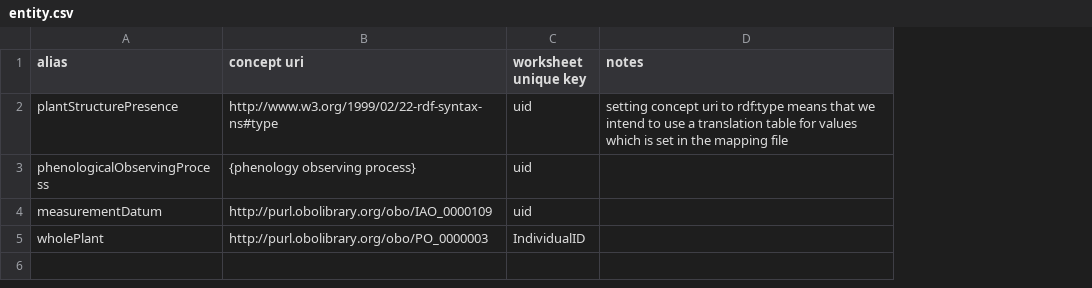
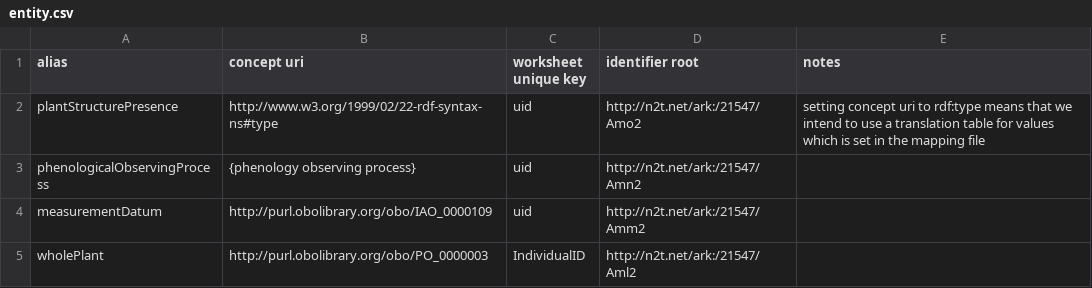
Before and after one commit to edenny/pheno_paper, a CSV file: neon/config/entity.csv, drawn as a sheet; the diff names each change by its address in the sheet, - before the commit and + after, or states it on an @@ line.

Commit message:
adding identifier root features to all configuration files, corresponding to registered BCIDs

```diff
--- a/neon/config/entity.csv
+++ b/neon/config/entity.csv
+column D (identifier root), rows 2-5: http://n2t.net/ark:/21547/Amo2 | http://n2t.net/ark:/21547/Amn2 | http://n2t.net/ark:/21547/Amm2 | http://n2t.net/ark:/21547/Aml2
```
Also changed, not shown: npn/config/entity.csv, pep725/config/entity.csv, 2 other files.
